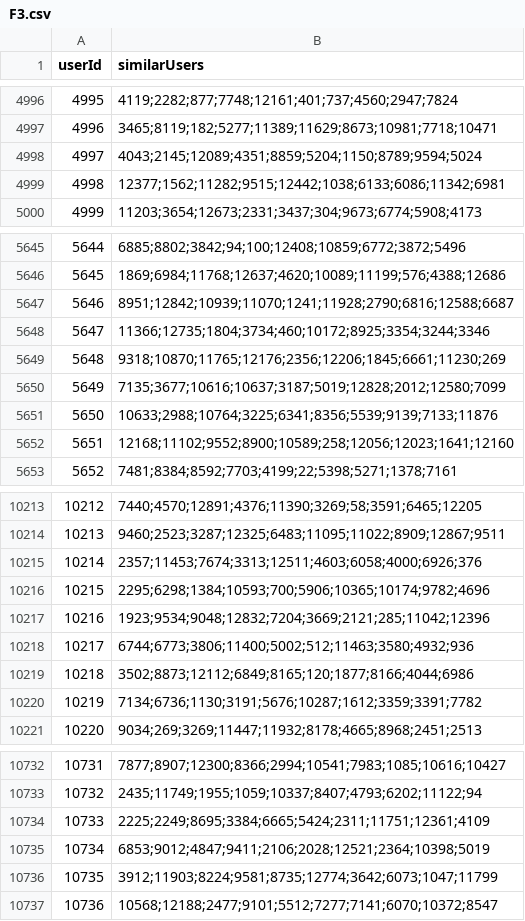
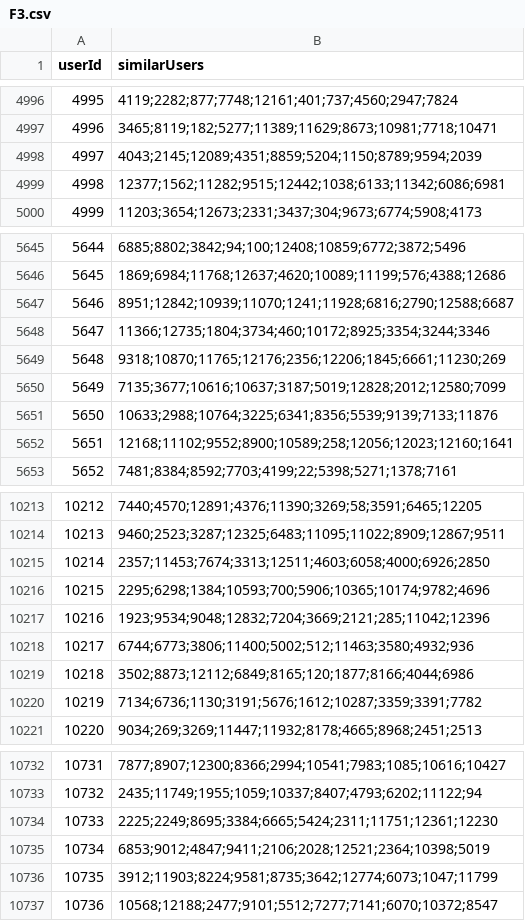
Before and after one commit to chenaizhang/RecomVidSystem, a CSV file: output/F3.csv, drawn as a sheet; only a part is shown, gaps mark what is left out; the diff covers the shown part only.

```diff
--- a/output/F3.csv
+++ b/output/F3.csv
@@ -4997,4 +4997,4 @@ userId,similarUsers
 4996,3465;8119;182;5277;11389;11629;8673;10981;7718;10471
-4997,4043;2145;12089;4351;8859;5204;1150;8789;9594;5024
-4998,12377;1562;11282;9515;12442;1038;6133;6086;11342;6981
+4997,4043;2145;12089;4351;8859;5204;1150;8789;9594;2039
+4998,12377;1562;11282;9515;12442;1038;6133;11342;6086;6981
 4999,11203;3654;12673;2331;3437;304;9673;6774;5908;4173
@@ -5646,3 +5646,3 @@ userId,similarUsers
 5645,1869;6984;11768;12637;4620;10089;11199;576;4388;12686
-5646,8951;12842;10939;11070;1241;11928;2790;6816;12588;6687
+5646,8951;12842;10939;11070;1241;11928;6816;2790;12588;6687
 5647,11366;12735;1804;3734;460;10172;8925;3354;3244;3346
@@ -5651,3 +5651,3 @@ userId,similarUsers
 5650,10633;2988;10764;3225;6341;8356;5539;9139;7133;11876
-5651,12168;11102;9552;8900;10589;258;12056;12023;1641;12160
+5651,12168;11102;9552;8900;10589;258;12056;12023;12160;1641
 5652,7481;8384;8592;7703;4199;22;5398;5271;1378;7161
@@ -10214,3 +10214,3 @@ userId,similarUsers
 10213,9460;2523;3287;12325;6483;11095;11022;8909;12867;9511
-10214,2357;11453;7674;3313;12511;4603;6058;4000;6926;376
+10214,2357;11453;7674;3313;12511;4603;6058;4000;6926;2850
 10215,2295;6298;1384;10593;700;5906;10365;10174;9782;4696
@@ -10219,3 +10219,3 @@ userId,similarUsers
 10218,3502;8873;12112;6849;8165;120;1877;8166;4044;6986
-10219,7134;6736;1130;3191;5676;10287;1612;3359;3391;7782
+10219,7134;6736;1130;3191;5676;1612;10287;3359;3391;7782
 10220,9034;269;3269;11447;11932;8178;4665;8968;2451;2513
@@ -10733,5 +10733,5 @@ userId,similarUsers
 10732,2435;11749;1955;1059;10337;8407;4793;6202;11122;94
-10733,2225;2249;8695;3384;6665;5424;2311;11751;12361;4109
+10733,2225;2249;8695;3384;6665;5424;2311;11751;12361;12230
 10734,6853;9012;4847;9411;2106;2028;12521;2364;10398;5019
-10735,3912;11903;8224;9581;8735;12774;3642;6073;1047;11799
+10735,3912;11903;8224;9581;8735;3642;12774;6073;1047;11799
 10736,10568;12188;2477;9101;5512;7277;7141;6070;10372;8547
```
Also changed, not shown: 93 edited cells elsewhere in this file, 1 other file.
